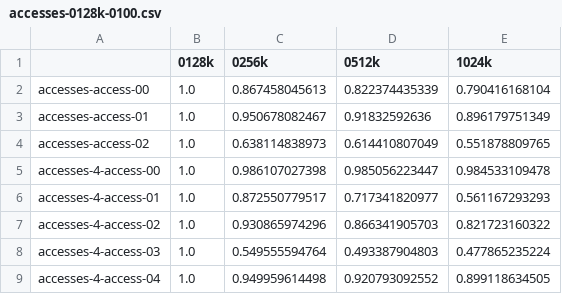
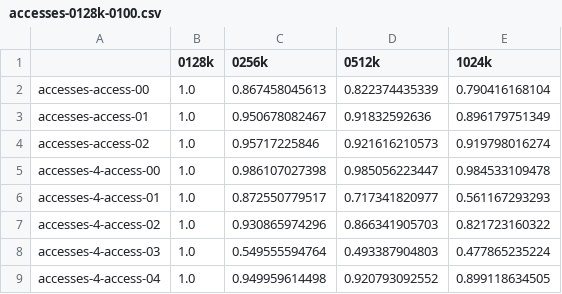
Before and after one commit to runar0/master, a CSV file: experiments/archives/04-experiment/_figures/speedup/accesses-0128k-0100.csv, drawn as a sheet.

```diff
--- a/experiments/archives/04-experiment/_figures/speedup/accesses-0128k-0100.csv
+++ b/experiments/archives/04-experiment/_figures/speedup/accesses-0128k-0100.csv
@@ -3,3 +3,3 @@ accesses-access-00,1.0,0.867458045613,0.822374435339,0.790416168104
 accesses-access-01,1.0,0.950678082467,0.91832592636,0.896179751349
-accesses-access-02,1.0,0.638114838973,0.614410807049,0.551878809765
+accesses-access-02,1.0,0.95717225846,0.921616210573,0.919798016274
 accesses-4-access-00,1.0,0.986107027398,0.985056223447,0.984533109478
```
Also changed, not shown: experiments/archives/04-experiment/_figures/speedup/l2-0128k-drrip-3.csv, experiments/archives/04-experiment/_figures/speedup/l2-0128k-lru.csv, 29 other files.
